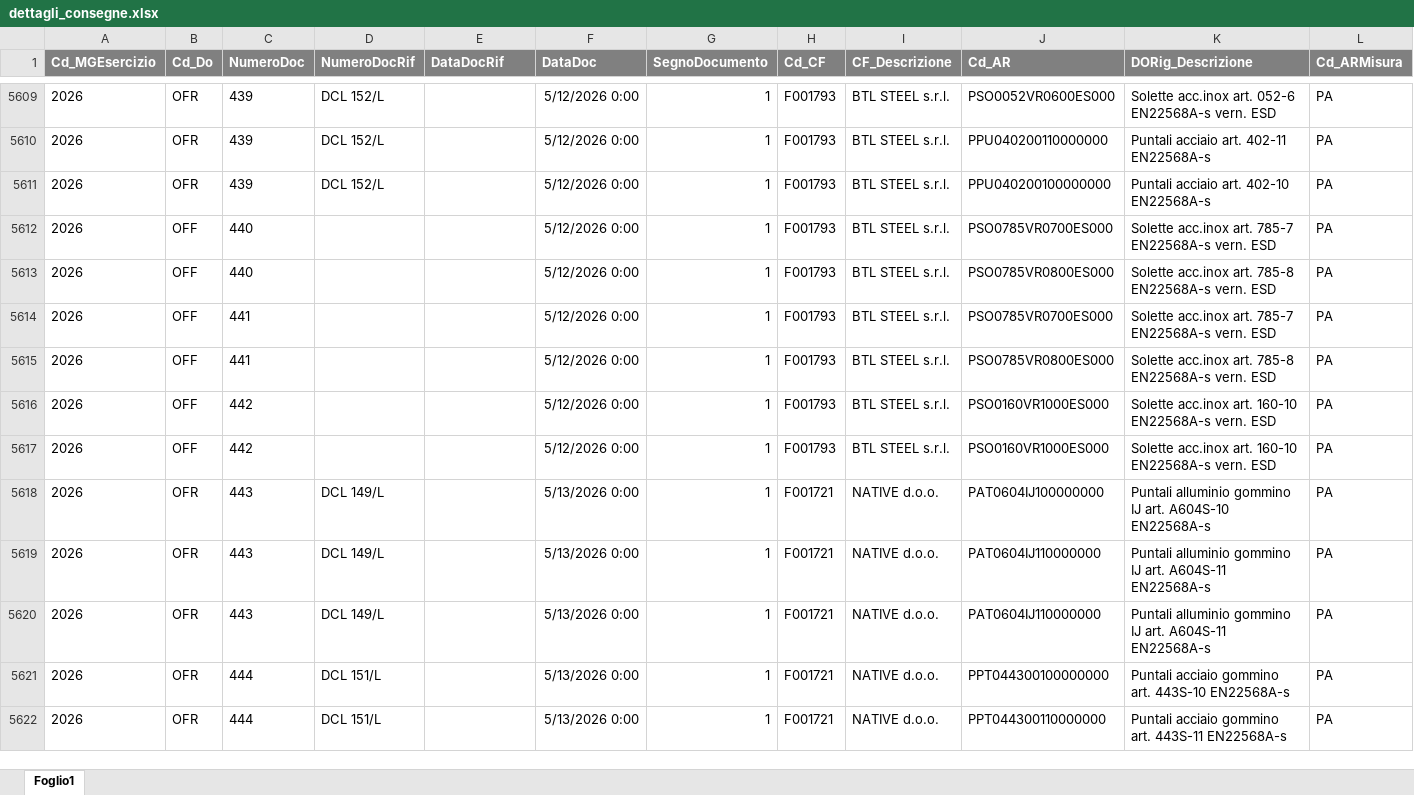
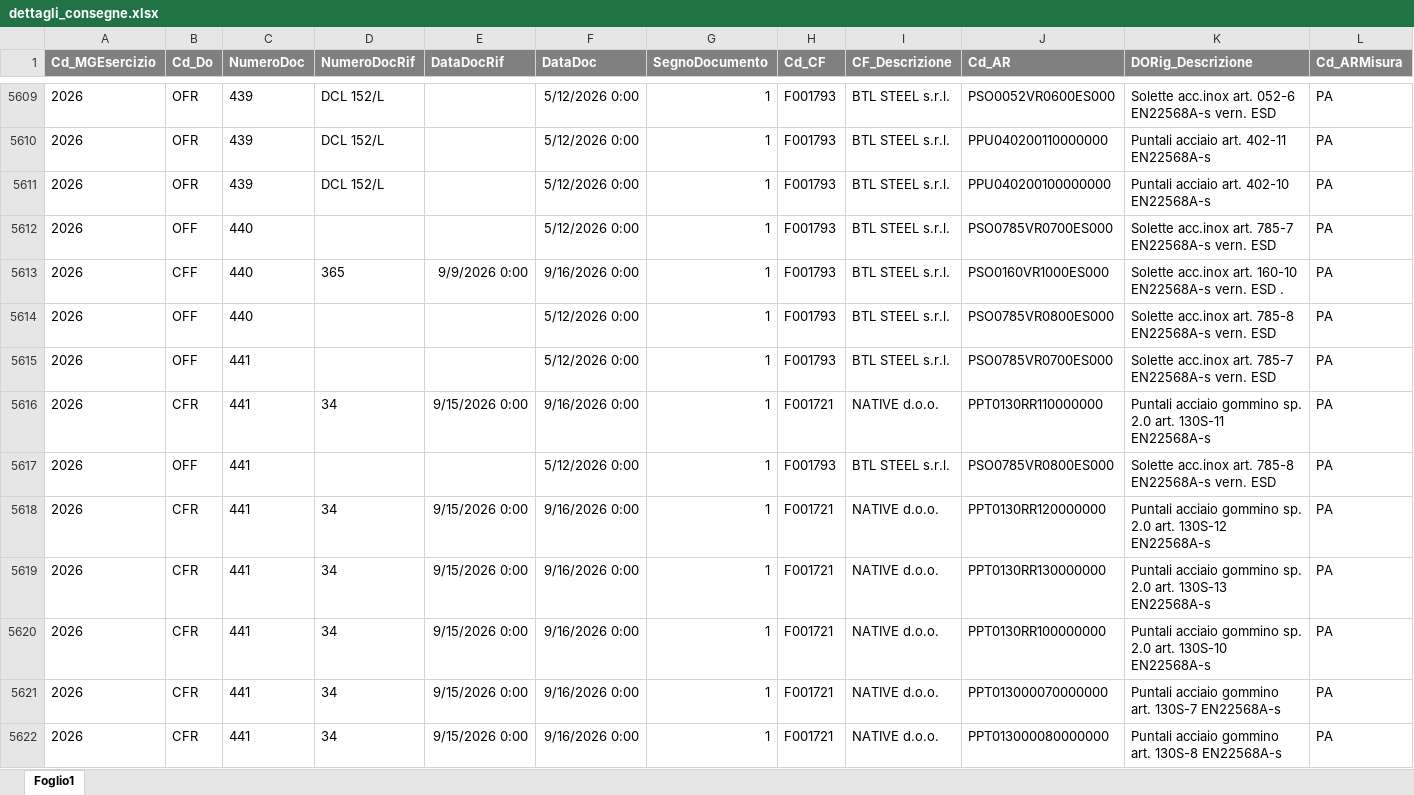
Before and after one commit to denis-safit/SAFiT, an Excel workbook: dettagli_consegne.xlsx, sheet Foglio1, drawn as a sheet; only a part is shown, gaps mark what is left out; the shorter side is filled out with more unchanged rows; values as stored, in another font and other column widths than the file's, no borders; rows hold the shown columns only; the diff covers the shown part only; the diff names each change by its address in the sheet, - before the commit and + after, or states it on an @@ line.

```diff
--- a/dettagli_consegne.xlsx (sheet Foglio1)
+++ b/dettagli_consegne.xlsx (sheet Foglio1)
+row 5613: 2026 | CFF | 440 | 365 | 9/9/2026 0:00 | 9/16/2026 0:00 | 1 | F001793 | BTL STEEL s.r.l. | PSO0160VR1000ES000 | Solette acc.inox art. 160-10 EN22568A-s vern. ESD . | PA
+row 5616: 2026 | CFR | 441 | 34 | 9/15/2026 0:00 | 9/16/2026 0:00 | 1 | F001721 | NATIVE d.o.o. | PPT0130RR110000000 | Puntali acciaio gommino sp. 2.0 art. 130S-11 EN22568A-s | PA
+row 5618: 2026 | CFR | 441 | 34 | 9/15/2026 0:00 | 9/16/2026 0:00 | 1 | F001721 | NATIVE d.o.o. | PPT0130RR120000000 | Puntali acciaio gommino sp. 2.0 art. 130S-12 EN22568A-s | PA
+row 5619: 2026 | CFR | 441 | 34 | 9/15/2026 0:00 | 9/16/2026 0:00 | 1 | F001721 | NATIVE d.o.o. | PPT0130RR130000000 | Puntali acciaio gommino sp. 2.0 art. 130S-13 EN22568A-s | PA
+row 5620: 2026 | CFR | 441 | 34 | 9/15/2026 0:00 | 9/16/2026 0:00 | 1 | F001721 | NATIVE d.o.o. | PPT0130RR100000000 | Puntali acciaio gommino sp. 2.0 art. 130S-10 EN22568A-s | PA
+row 5621: 2026 | CFR | 441 | 34 | 9/15/2026 0:00 | 9/16/2026 0:00 | 1 | F001721 | NATIVE d.o.o. | PPT013000070000000 | Puntali acciaio gommino art. 130S-7 EN22568A-s | PA
+row 5622: 2026 | CFR | 441 | 34 | 9/15/2026 0:00 | 9/16/2026 0:00 | 1 | F001721 | NATIVE d.o.o. | PPT013000080000000 | Puntali acciaio gommino art. 130S-8 EN22568A-s | PA
```
Also changed, not shown: 18 added rows and 295 edited cells elsewhere in this sheet, Avanzamento_access.xlsx, btl_istruzioni.xlsx, 4 other files.
